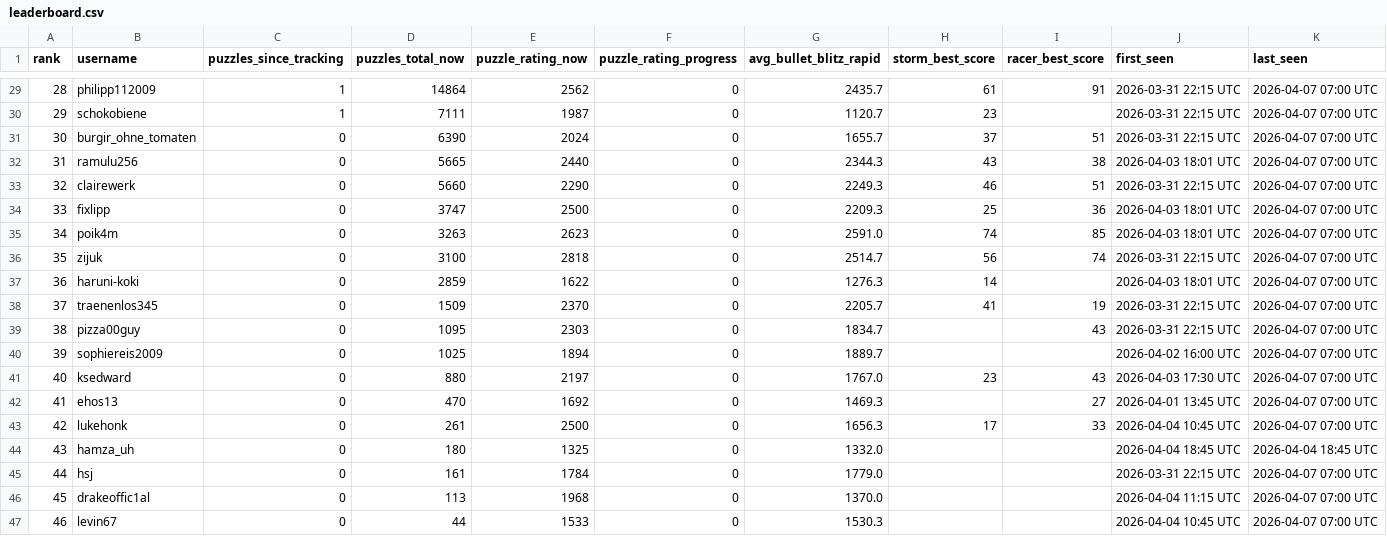
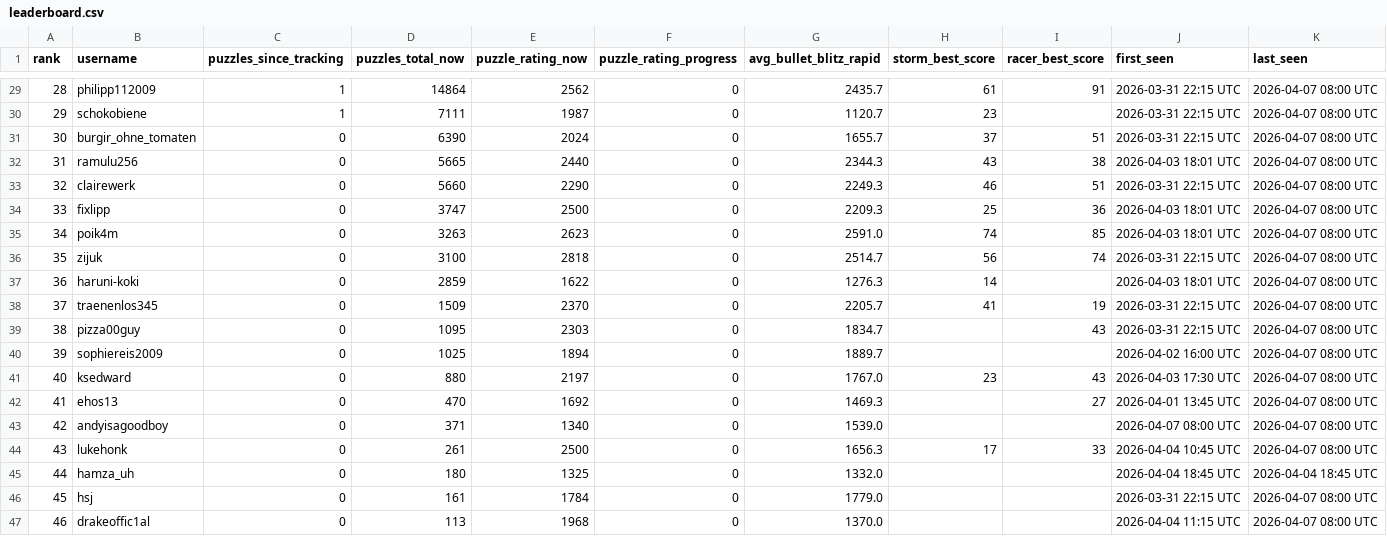
Before and after one commit to hsjAlex/TaktikSpektakel, a CSV file: data/leaderboard.csv, drawn as a sheet; only a part is shown, gaps mark what is left out; the diff covers the shown part only.

```diff
--- a/data/leaderboard.csv
+++ b/data/leaderboard.csv
@@ -29,19 +29,19 @@ rank,username,puzzles_since_tracking,puzzles_total_now,puzzle_rating_now,puzzle_
-28,philipp112009,1,14864,2562,0,2435.7,61,91,2026-03-31 22:15 UTC,2026-04-07 07:00 UTC
-29,schokobiene,1,7111,1987,0,1120.7,23,,2026-03-31 22:15 UTC,2026-04-07 07:00 UTC
-30,burgir_ohne_tomaten,0,6390,2024,0,1655.7,37,51,2026-03-31 22:15 UTC,2026-04-07 07:00 UTC
-31,ramulu256,0,5665,2440,0,2344.3,43,38,2026-04-03 18:01 UTC,2026-04-07 07:00 UTC
-32,clairewerk,0,5660,2290,0,2249.3,46,51,2026-03-31 22:15 UTC,2026-04-07 07:00 UTC
-33,fixlipp,0,3747,2500,0,2209.3,25,36,2026-04-03 18:01 UTC,2026-04-07 07:00 UTC
-34,poik4m,0,3263,2623,0,2591.0,74,85,2026-04-03 18:01 UTC,2026-04-07 07:00 UTC
-35,zijuk,0,3100,2818,0,2514.7,56,74,2026-03-31 22:15 UTC,2026-04-07 07:00 UTC
-36,haruni-koki,0,2859,1622,0,1276.3,14,,2026-04-03 18:01 UTC,2026-04-07 07:00 UTC
-37,traenenlos345,0,1509,2370,0,2205.7,41,19,2026-03-31 22:15 UTC,2026-04-07 07:00 UTC
-38,pizza00guy,0,1095,2303,0,1834.7,,43,2026-03-31 22:15 UTC,2026-04-07 07:00 UTC
-39,sophiereis2009,0,1025,1894,0,1889.7,,,2026-04-02 16:00 UTC,2026-04-07 07:00 UTC
-40,ksedward,0,880,2197,0,1767.0,23,43,2026-04-03 17:30 UTC,2026-04-07 07:00 UTC
-41,ehos13,0,470,1692,0,1469.3,,27,2026-04-01 13:45 UTC,2026-04-07 07:00 UTC
-42,lukehonk,0,261,2500,0,1656.3,17,33,2026-04-04 10:45 UTC,2026-04-07 07:00 UTC
-43,hamza_uh,0,180,1325,0,1332.0,,,2026-04-04 18:45 UTC,2026-04-04 18:45 UTC
-44,hsj,0,161,1784,0,1779.0,,,2026-03-31 22:15 UTC,2026-04-07 07:00 UTC
-45,drakeoffic1al,0,113,1968,0,1370.0,,,2026-04-04 11:15 UTC,2026-04-07 07:00 UTC
-46,levin67,0,44,1533,0,1530.3,,,2026-04-04 10:45 UTC,2026-04-07 07:00 UTC
+28,philipp112009,1,14864,2562,0,2435.7,61,91,2026-03-31 22:15 UTC,2026-04-07 08:00 UTC
+29,schokobiene,1,7111,1987,0,1120.7,23,,2026-03-31 22:15 UTC,2026-04-07 08:00 UTC
+30,burgir_ohne_tomaten,0,6390,2024,0,1655.7,37,51,2026-03-31 22:15 UTC,2026-04-07 08:00 UTC
+31,ramulu256,0,5665,2440,0,2344.3,43,38,2026-04-03 18:01 UTC,2026-04-07 08:00 UTC
+32,clairewerk,0,5660,2290,0,2249.3,46,51,2026-03-31 22:15 UTC,2026-04-07 08:00 UTC
+33,fixlipp,0,3747,2500,0,2209.3,25,36,2026-04-03 18:01 UTC,2026-04-07 08:00 UTC
+34,poik4m,0,3263,2623,0,2591.0,74,85,2026-04-03 18:01 UTC,2026-04-07 08:00 UTC
+35,zijuk,0,3100,2818,0,2514.7,56,74,2026-03-31 22:15 UTC,2026-04-07 08:00 UTC
+36,haruni-koki,0,2859,1622,0,1276.3,14,,2026-04-03 18:01 UTC,2026-04-07 08:00 UTC
+37,traenenlos345,0,1509,2370,0,2205.7,41,19,2026-03-31 22:15 UTC,2026-04-07 08:00 UTC
+38,pizza00guy,0,1095,2303,0,1834.7,,43,2026-03-31 22:15 UTC,2026-04-07 08:00 UTC
+39,sophiereis2009,0,1025,1894,0,1889.7,,,2026-04-02 16:00 UTC,2026-04-07 08:00 UTC
+40,ksedward,0,880,2197,0,1767.0,23,43,2026-04-03 17:30 UTC,2026-04-07 08:00 UTC
+41,ehos13,0,470,1692,0,1469.3,,27,2026-04-01 13:45 UTC,2026-04-07 08:00 UTC
+42,andyisagoodboy,0,371,1340,0,1539.0,,,2026-04-07 08:00 UTC,2026-04-07 08:00 UTC
+43,lukehonk,0,261,2500,0,1656.3,17,33,2026-04-04 10:45 UTC,2026-04-07 08:00 UTC
+44,hamza_uh,0,180,1325,0,1332.0,,,2026-04-04 18:45 UTC,2026-04-04 18:45 UTC
+45,hsj,0,161,1784,0,1779.0,,,2026-03-31 22:15 UTC,2026-04-07 08:00 UTC
+46,drakeoffic1al,0,113,1968,0,1370.0,,,2026-04-04 11:15 UTC,2026-04-07 08:00 UTC
```
Also changed, not shown: 1 added row and 67 edited cells elsewhere in this file, data/tactics_history.csv, 1 other file.
